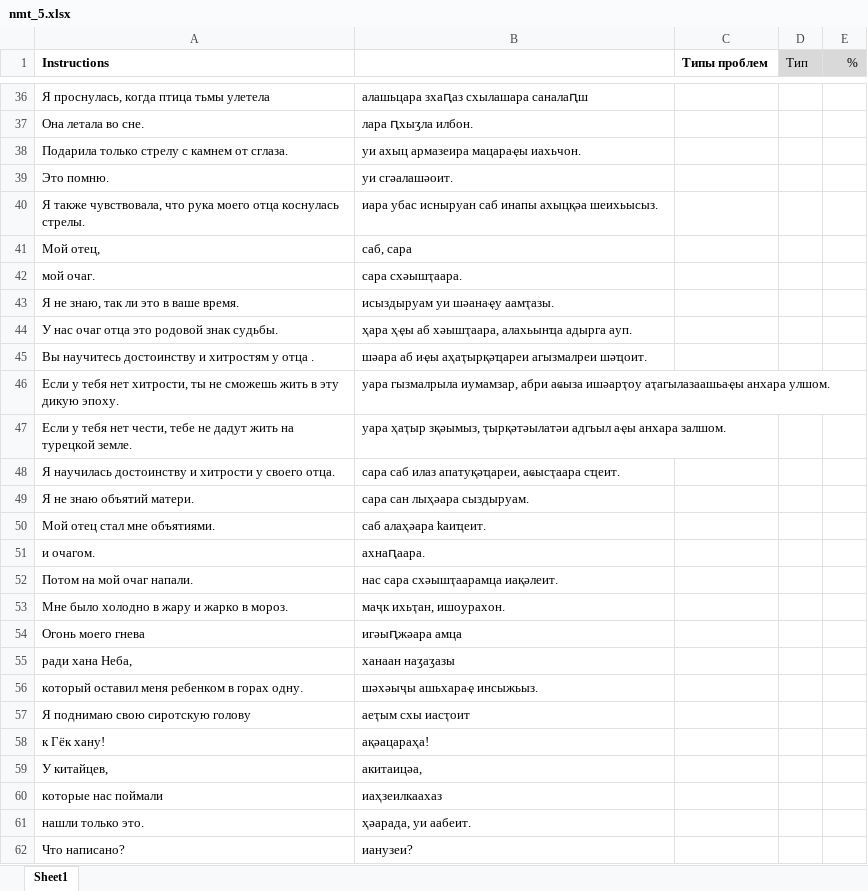
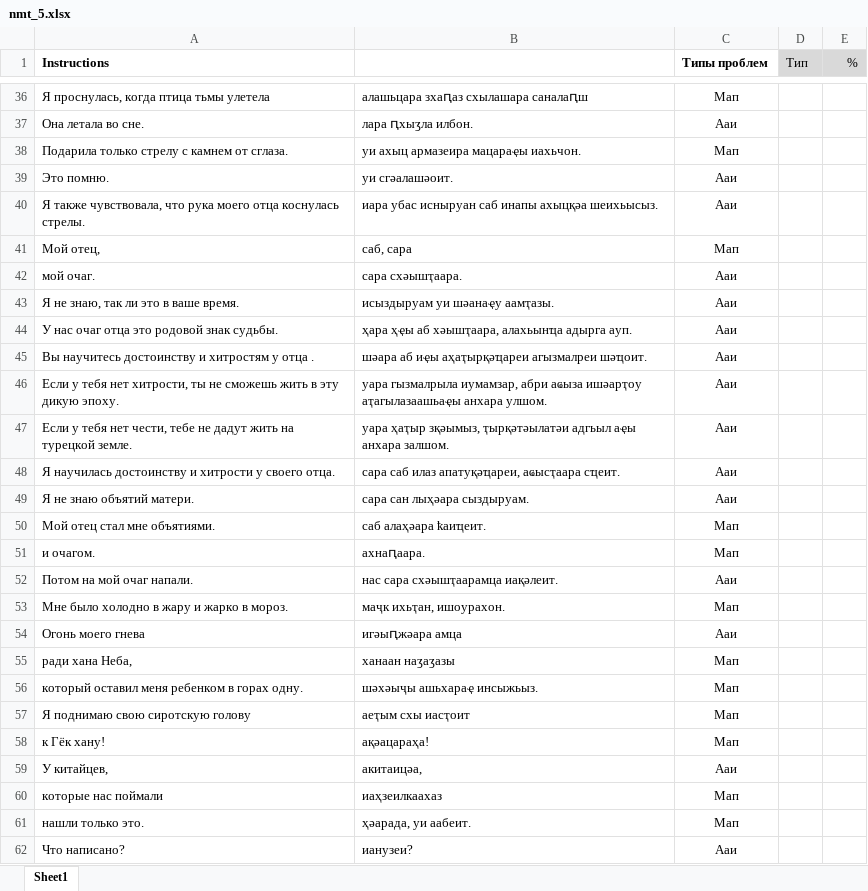
Before and after one commit to danielinux7/anana, an Excel workbook: nmt/астатистика/nmt_5.xlsx, sheet Sheet1, drawn as a sheet; only a part is shown, gaps mark what is left out; values as stored, in another font and other column widths than the file's, no borders; charts and pictures and conditional formats not drawn; the diff covers the shown part only; the diff names each change by its address in the sheet, - before the commit and + after, or states it on an @@ line.

```diff
--- a/nmt/астатистика/nmt_5.xlsx (sheet Sheet1)
+++ b/nmt/астатистика/nmt_5.xlsx (sheet Sheet1)
-C36 (Типы проблем): (empty)
+C36 (Типы проблем): Мап
-C37 (Типы проблем): (empty)
+C37 (Типы проблем): Ааи
-C38 (Типы проблем): (empty)
+C38 (Типы проблем): Мап
-C39:C40 (Типы проблем): (empty)
+C39:C40 (Типы проблем): Ааи
-C41 (Типы проблем): (empty)
+C41 (Типы проблем): Мап
-C42:C49 (Типы проблем): (empty)
+C42:C49 (Типы проблем): Ааи
-C50:C51 (Типы проблем): (empty)
+C50:C51 (Типы проблем): Мап
-C52 (Типы проблем): (empty)
+C52 (Типы проблем): Ааи
-C53 (Типы проблем): (empty)
+C53 (Типы проблем): Мап
-C54 (Типы проблем): (empty)
+C54 (Типы проблем): Ааи
-C55:C58 (Типы проблем): (empty)
+C55:C58 (Типы проблем): Мап
-C59 (Типы проблем): (empty)
+C59 (Типы проблем): Ааи
-C60:C61 (Типы проблем): (empty)
+C60:C61 (Типы проблем): Мап
-C62 (Типы проблем): (empty)
+C62 (Типы проблем): Ааи
```
Also changed, not shown: 607 edited cells elsewhere in this sheet, charts or pictures.
